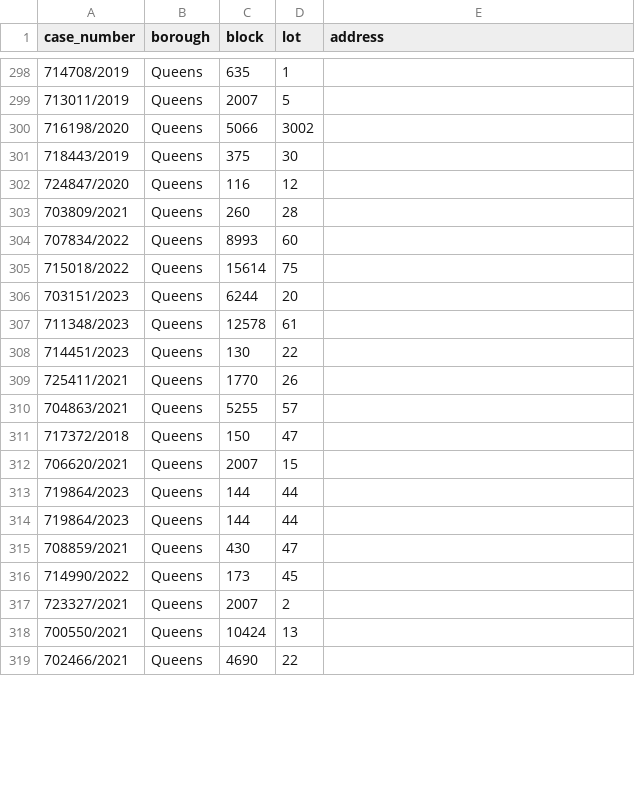
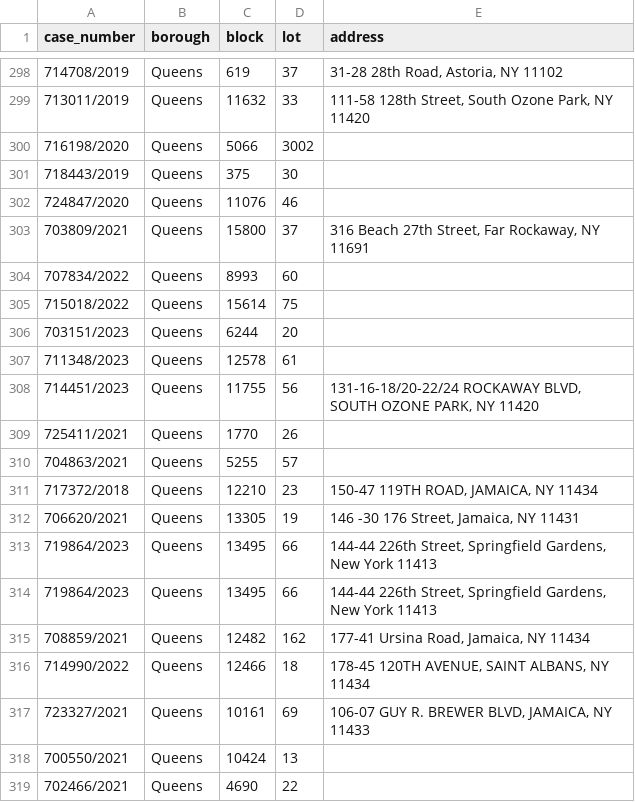
Before and after one commit to ivoytov/manhattan, a CSV file: foreclosures/lots.csv, drawn as a sheet; only a part is shown, gaps mark what is left out; the diff covers the shown part only.

```diff
--- a/foreclosures/lots.csv
+++ b/foreclosures/lots.csv
@@ -298,7 +298,7 @@ case_number,borough,block,lot,address
-714708/2019,Queens,635,1,
-713011/2019,Queens,2007,5,
+714708/2019,Queens,619,37,"31-28 28th Road, Astoria, NY 11102"
+713011/2019,Queens,11632,33,"111-58 128th Street, South Ozone Park, NY 11420"
 716198/2020,Queens,5066,3002,
 718443/2019,Queens,375,30,
-724847/2020,Queens,116,12,
-703809/2021,Queens,260,28,
+724847/2020,Queens,11076,46,
+703809/2021,Queens,15800,37,"316 Beach 27th Street, Far Rockaway, NY 11691"
 707834/2022,Queens,8993,60,
@@ -307,12 +307,12 @@ case_number,borough,block,lot,address
 711348/2023,Queens,12578,61,
-714451/2023,Queens,130,22,
+714451/2023,Queens,11755,56,"131-16-18/20-22/24 ROCKAWAY BLVD, SOUTH OZONE PARK, NY 11420"
 725411/2021,Queens,1770,26,
 704863/2021,Queens,5255,57,
-717372/2018,Queens,150,47,
-706620/2021,Queens,2007,15,
-719864/2023,Queens,144,44,
-719864/2023,Queens,144,44,
-708859/2021,Queens,430,47,
-714990/2022,Queens,173,45,
-723327/2021,Queens,2007,2,
+717372/2018,Queens,12210,23,"150-47 119TH ROAD, JAMAICA, NY 11434"
+706620/2021,Queens,13305,19,"146 -30 176 Street, Jamaica, NY 11431"
+719864/2023,Queens,13495,66,"144-44 226th Street, Springfield Gardens, New York 11413"
+719864/2023,Queens,13495,66,"144-44 226th Street, Springfield Gardens, New York 11413"
+708859/2021,Queens,12482,162,"177-41 Ursina Road, Jamaica, NY 11434"
+714990/2022,Queens,12466,18,"178-45 120TH AVENUE, SAINT ALBANS, NY 11434"
+723327/2021,Queens,10161,69,"106-07 GUY R. BREWER BLVD, JAMAICA, NY 11433"
 700550/2021,Queens,10424,13,
```
Also changed, not shown: 67 edited cells elsewhere in this file, 2 other files.
